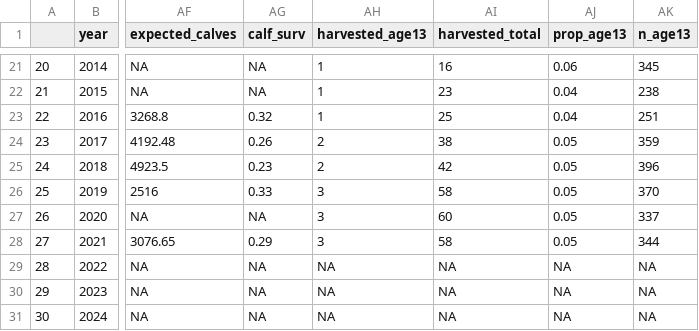
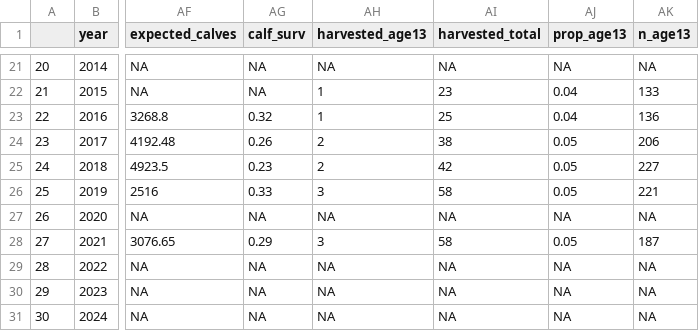
Before and after one commit to xprockox/Elk-IPM, a CSV file: data/intermediate/fecundity.csv, drawn as a sheet; only a part is shown, gaps mark what is left out; the diff covers the shown part only; the diff names each change by its address in the sheet, - before the commit and + after, or states it on an @@ line.

```diff
--- a/data/intermediate/fecundity.csv
+++ b/data/intermediate/fecundity.csv
-AH21 (harvested_age13): 1
+AH21 (harvested_age13): NA
-AI21 (harvested_total): 16
+AI21 (harvested_total): NA
-AJ21 (prop_age13): 0.06
+AJ21 (prop_age13): NA
-AK21 (n_age13): 345
+AK21 (n_age13): NA
-AK22 (n_age13): 238
+AK22 (n_age13): 133
-AK23 (n_age13): 251
+AK23 (n_age13): 136
-AK24 (n_age13): 359
+AK24 (n_age13): 206
-AK25 (n_age13): 396
+AK25 (n_age13): 227
-AK26 (n_age13): 370
+AK26 (n_age13): 221
-AH27 (harvested_age13): 3
+AH27 (harvested_age13): NA
-AI27 (harvested_total): 60
+AI27 (harvested_total): NA
-AJ27 (prop_age13): 0.05
+AJ27 (prop_age13): NA
-AK27 (n_age13): 337
+AK27 (n_age13): NA
-AK28 (n_age13): 344
+AK28 (n_age13): 187
```
Also changed, not shown: 30 edited cells elsewhere in this file, 1 other file.
